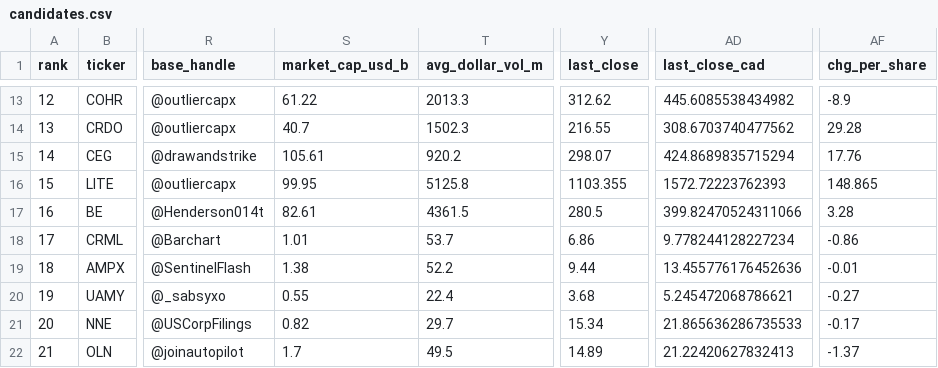
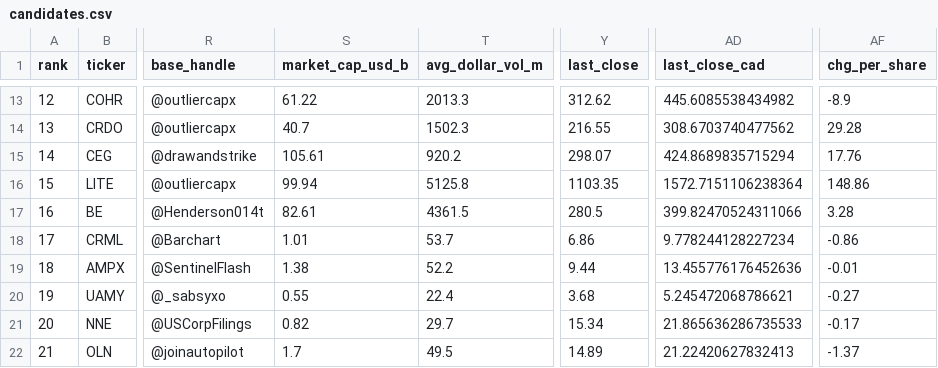
Before and after one commit to nikdep/market-dash-lkoa20, a CSV file: api/candidates.csv, drawn as a sheet; only a part is shown, gaps mark what is left out; the diff names each change by its address in the sheet, - before the commit and + after, or states it on an @@ line.

```diff
--- a/api/candidates.csv
+++ b/api/candidates.csv
-S16 (market_cap_usd_b): 99.95
+S16 (market_cap_usd_b): 99.94
-Y16 (last_close): 1103.355
+Y16 (last_close): 1103.35
-AD16 (last_close_cad): 1572.72223762393
+AD16 (last_close_cad): 1572.7151106238364
-AF16 (chg_per_share): 148.865
+AF16 (chg_per_share): 148.86
```
Also changed, not shown: api/crypto.csv, api/handles.csv, 9 other files.
